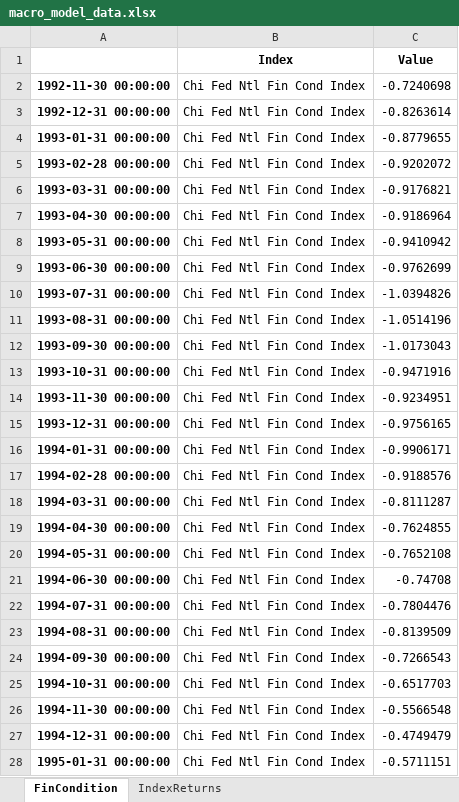
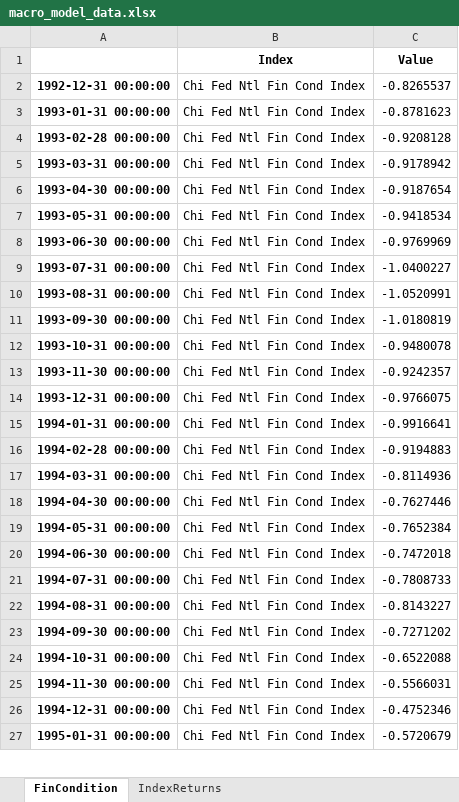
Before and after one commit to sudinpoddar-glovista/macro_model, an Excel workbook: macro_model_data.xlsx, sheet FinCondition, drawn as a sheet; only a part is shown; values as stored, in another font and other column widths than the file's, no borders; removed rows and columns are numbered as before the commit, all else as after; the diff covers the shown part only; the diff names each change by its address in the sheet, - before the commit and + after, or states it on an @@ line.

Commit message:
Add files via upload

```diff
--- a/macro_model_data.xlsx (sheet FinCondition)
+++ b/macro_model_data.xlsx (sheet FinCondition)
-row 2: 1992-11-30 00:00:00 | Chi Fed Ntl Fin Cond Index | -0.7240698
-C2 (Value): -0.8263614
+C2 (Value): -0.8265537
-C3 (Value): -0.8779655
+C3 (Value): -0.8781623
-C4 (Value): -0.9202072
+C4 (Value): -0.9208128
-C5 (Value): -0.9176821
+C5 (Value): -0.9178942
-C6 (Value): -0.9186964
+C6 (Value): -0.9187654
-C7 (Value): -0.9410942
+C7 (Value): -0.9418534
-C8 (Value): -0.9762699
+C8 (Value): -0.9769969
-C9 (Value): -1.0394826
+C9 (Value): -1.0400227
-C10 (Value): -1.0514196
+C10 (Value): -1.0520991
-C11 (Value): -1.0173043
+C11 (Value): -1.0180819
-C12 (Value): -0.9471916
+C12 (Value): -0.9480078
-C13 (Value): -0.9234951
+C13 (Value): -0.9242357
-C14 (Value): -0.9756165
+C14 (Value): -0.9766075
-C15 (Value): -0.9906171
+C15 (Value): -0.9916641
-C16 (Value): -0.9188576
+C16 (Value): -0.9194883
-C17 (Value): -0.8111287
+C17 (Value): -0.8114936
-C18 (Value): -0.7624855
+C18 (Value): -0.7627446
-C19 (Value): -0.7652108
+C19 (Value): -0.7652384
-C20 (Value): -0.74708
+C20 (Value): -0.7472018
-C21 (Value): -0.7804476
+C21 (Value): -0.7808733
-C22 (Value): -0.8139509
+C22 (Value): -0.8143227
-C23 (Value): -0.7266543
+C23 (Value): -0.7271202
-C24 (Value): -0.6517703
+C24 (Value): -0.6522088
-C25 (Value): -0.5566548
+C25 (Value): -0.5566031
-C26 (Value): -0.4749479
+C26 (Value): -0.4752346
-C27 (Value): -0.5711151
+C27 (Value): -0.5720679
```
Also changed, not shown: 1 added row and 333 edited cells elsewhere in this sheet, sheet IndexReturns.
